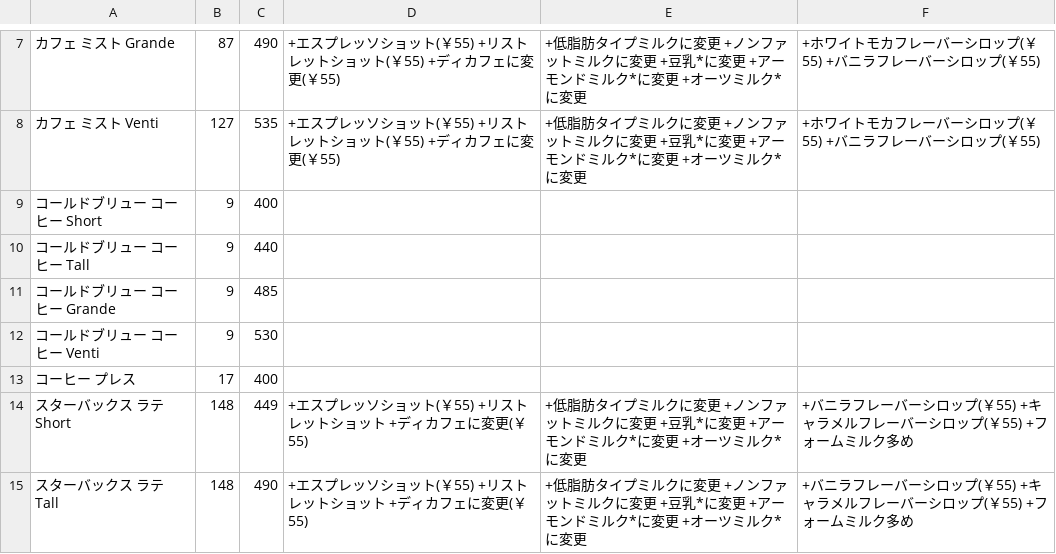
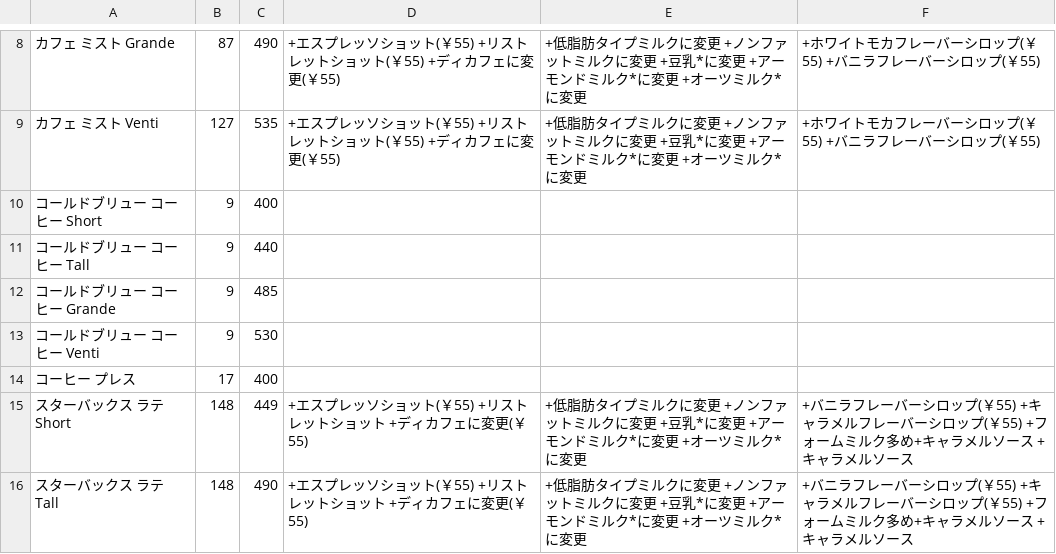
Before and after one commit to SonicGardenCamp/star_gacha, a CSV file: db/menu_prices.csv, drawn as a sheet; only a part is shown, gaps mark what is left out; the diff covers the shown part only.

```diff
--- a/db/menu_prices.csv
+++ b/db/menu_prices.csv
@@ -13,3 +14,3 @@
 コーヒー プレス,17,400,,,
-スターバックス ラテ Short,148,449, +エスプレッソショット(￥55) +リストレットショット +ディカフェに変更(￥55) , +低脂肪タイプミルクに変更 +ノンファットミルクに変更 +豆乳*に変更 +アーモンドミルク*に変更 +オーツミルク*に変更 , +バニラフレーバーシロップ(￥55) +キャラメルフレーバーシロップ(￥55) +フォームミルク多め
-スターバックス ラテ Tall,148,490, +エスプレッソショット(￥55) +リストレットショット +ディカフェに変更(￥55) , +低脂肪タイプミルクに変更 +ノンファットミルクに変更 +豆乳*に変更 +アーモンドミルク*に変更 +オーツミルク*に変更 , +バニラフレーバーシロップ(￥55) +キャラメルフレーバーシロップ(￥55) +フォームミルク多め
+スターバックス ラテ Short,148,449, +エスプレッソショット(￥55) +リストレットショット +ディカフェに変更(￥55) , +低脂肪タイプミルクに変更 +ノンファットミルクに変更 +豆乳*に変更 +アーモンドミルク*に変更 +オーツミルク*に変更 , +バニラフレーバーシロップ(￥55) +キャラメルフレーバーシロップ(￥55) +フォームミルク多め+キャラメルソース +キャラメルソース
+スターバックス ラテ Tall,148,490, +エスプレッソショット(￥55) +リストレットショット +ディカフェに変更(￥55) , +低脂肪タイプミルクに変更 +ノンファットミルクに変更 +豆乳*に変更 +アーモンドミルク*に変更 +オーツミルク*に変更 , +バニラフレーバーシロップ(￥55) +キャラメルフレーバーシロップ(￥55) +フォームミルク多め+キャラメルソース +キャラメルソース
```
Also changed, not shown: 1 added row, 4 removed rows and 24 edited cells elsewhere in this file.
